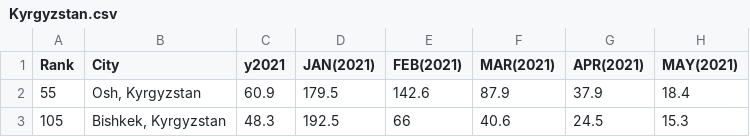
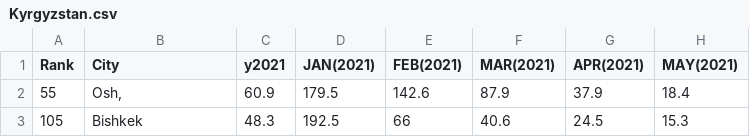
Before and after one commit to gokulviijayakumar/gokulvijayakumar.github.io, a CSV file: cw4/Kyrgyzstan.csv, drawn as a sheet; only a part is shown; the diff names each change by its address in the sheet, - before the commit and + after, or states it on an @@ line.

Commit message:
Update Kyrgyzstan.csv

```diff
--- a/cw4/Kyrgyzstan.csv
+++ b/cw4/Kyrgyzstan.csv
-B2 (City): Osh, Kyrgyzstan
+B2 (City): Osh,
-B3 (City): Bishkek, Kyrgyzstan
+B3 (City): Bishkek
```
